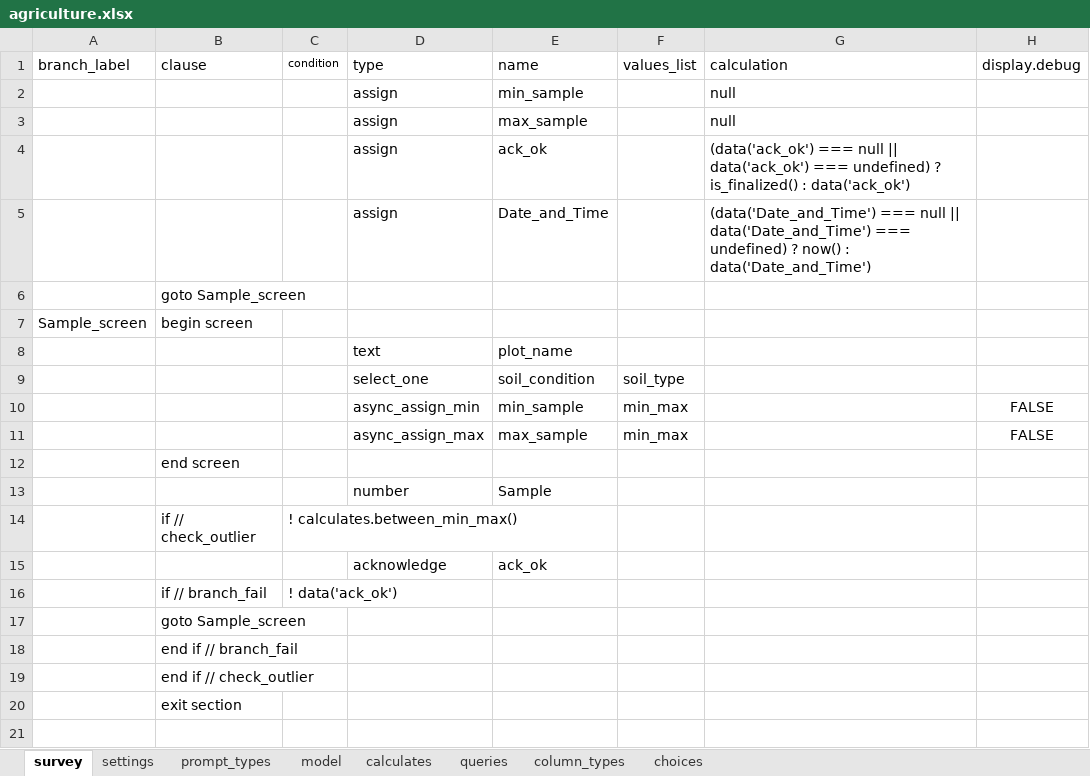
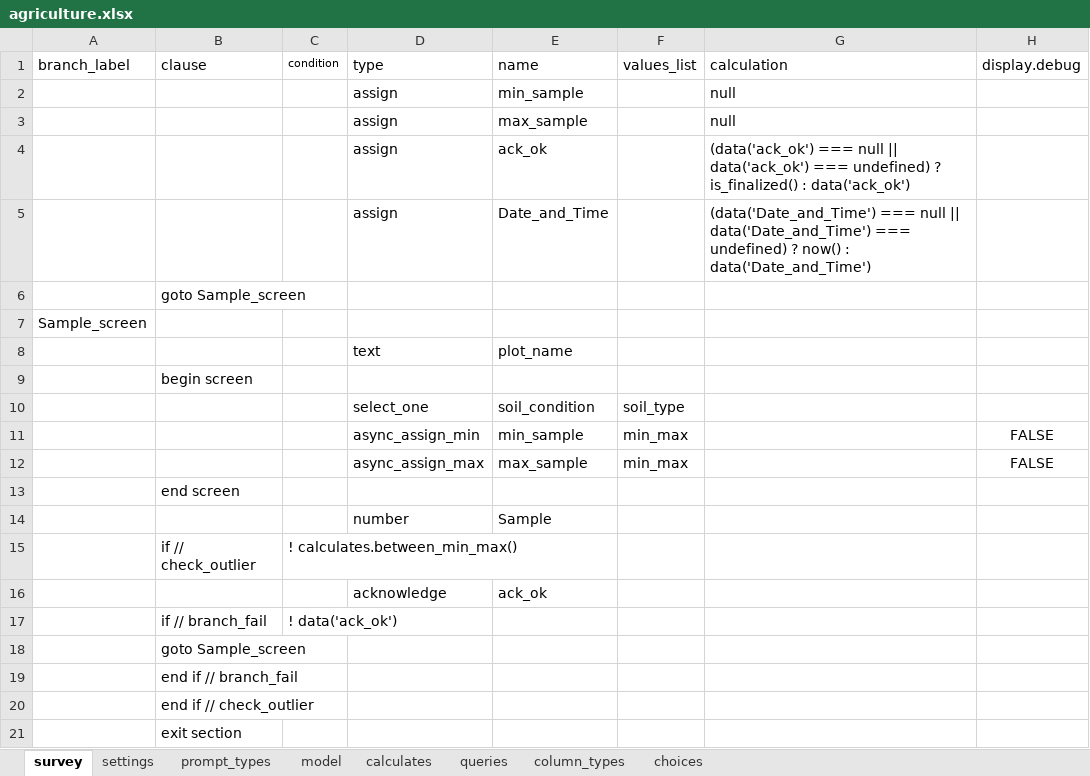
Before and after one commit to magogt/opendatakit.survey-js-clean, an Excel workbook: app/tables/agriculture/forms/agriculture/agriculture.xlsx, sheet survey, drawn as a sheet; only a part is shown; values as stored, in another font and other column widths than the file's, no borders; rows hold the shown columns only; the diff names each change by its address in the sheet, - before the commit and + after, or states it on an @@ line.

Commit message:
Change to agriculture form

```diff
--- a/app/tables/agriculture/forms/agriculture/agriculture.xlsx (sheet survey)
+++ b/app/tables/agriculture/forms/agriculture/agriculture.xlsx (sheet survey)
-B7 (clause): begin screen
+B7 (clause): (empty)
+row 9:  | begin screen
```
Also changed, not shown: 1 other file.
